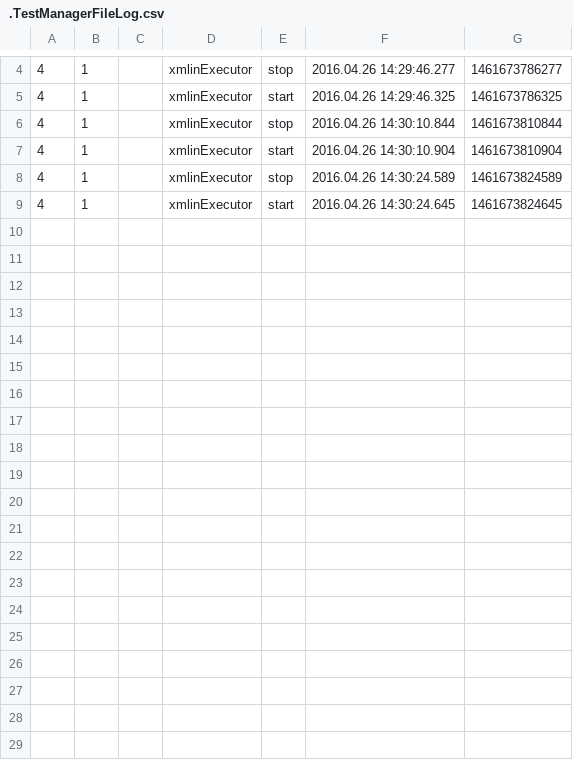
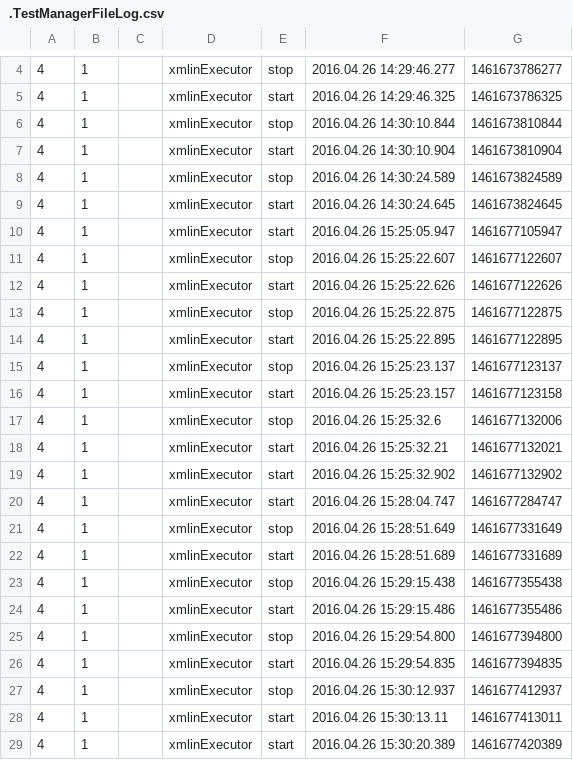
Before and after one commit to leitelveintcbg/TestTMGit, a CSV file: TestGitProject/.TestManagerFileLog.csv, drawn as a sheet; only a part is shown, gaps mark what is left out.

```diff
--- a/TestGitProject/.TestManagerFileLog.csv
+++ b/TestGitProject/.TestManagerFileLog.csv
@@ -9 +9,21 @@
 4;1;;xmlinExecutor;start;2016.04.26 14:30:24.645;1461673824645
+4;1;;xmlinExecutor;start;2016.04.26 15:25:05.947;1461677105947
+4;1;;xmlinExecutor;stop;2016.04.26 15:25:22.607;1461677122607
+4;1;;xmlinExecutor;start;2016.04.26 15:25:22.626;1461677122626
+4;1;;xmlinExecutor;stop;2016.04.26 15:25:22.875;1461677122875
+4;1;;xmlinExecutor;start;2016.04.26 15:25:22.895;1461677122895
+4;1;;xmlinExecutor;stop;2016.04.26 15:25:23.137;1461677123137
+4;1;;xmlinExecutor;start;2016.04.26 15:25:23.157;1461677123158
+4;1;;xmlinExecutor;stop;2016.04.26 15:25:32.6;1461677132006
+4;1;;xmlinExecutor;start;2016.04.26 15:25:32.21;1461677132021
+4;1;;xmlinExecutor;start;2016.04.26 15:25:32.902;1461677132902
+4;1;;xmlinExecutor;start;2016.04.26 15:28:04.747;1461677284747
+4;1;;xmlinExecutor;stop;2016.04.26 15:28:51.649;1461677331649
+4;1;;xmlinExecutor;start;2016.04.26 15:28:51.689;1461677331689
+4;1;;xmlinExecutor;stop;2016.04.26 15:29:15.438;1461677355438
+4;1;;xmlinExecutor;start;2016.04.26 15:29:15.486;1461677355486
+4;1;;xmlinExecutor;stop;2016.04.26 15:29:54.800;1461677394800
+4;1;;xmlinExecutor;start;2016.04.26 15:29:54.835;1461677394835
+4;1;;xmlinExecutor;stop;2016.04.26 15:30:12.937;1461677412937
+4;1;;xmlinExecutor;start;2016.04.26 15:30:13.11;1461677413011
+4;1;;xmlinExecutor;start;2016.04.26 15:30:20.389;1461677420389
```
Also changed, not shown: 29 other files.
